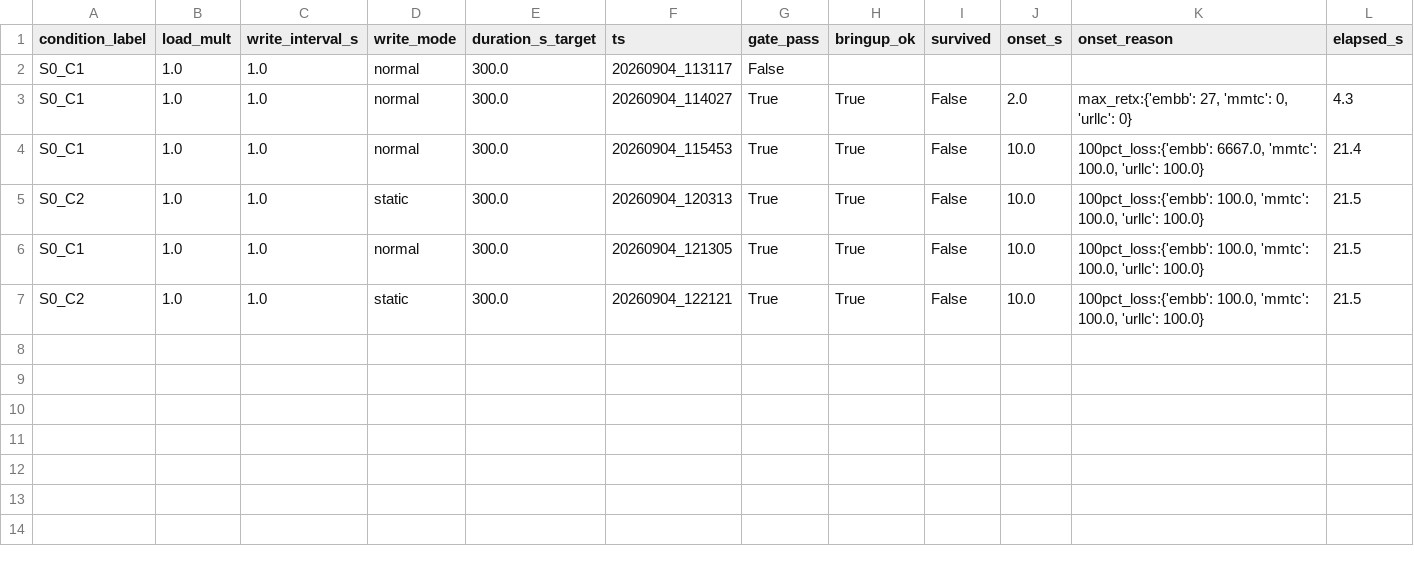
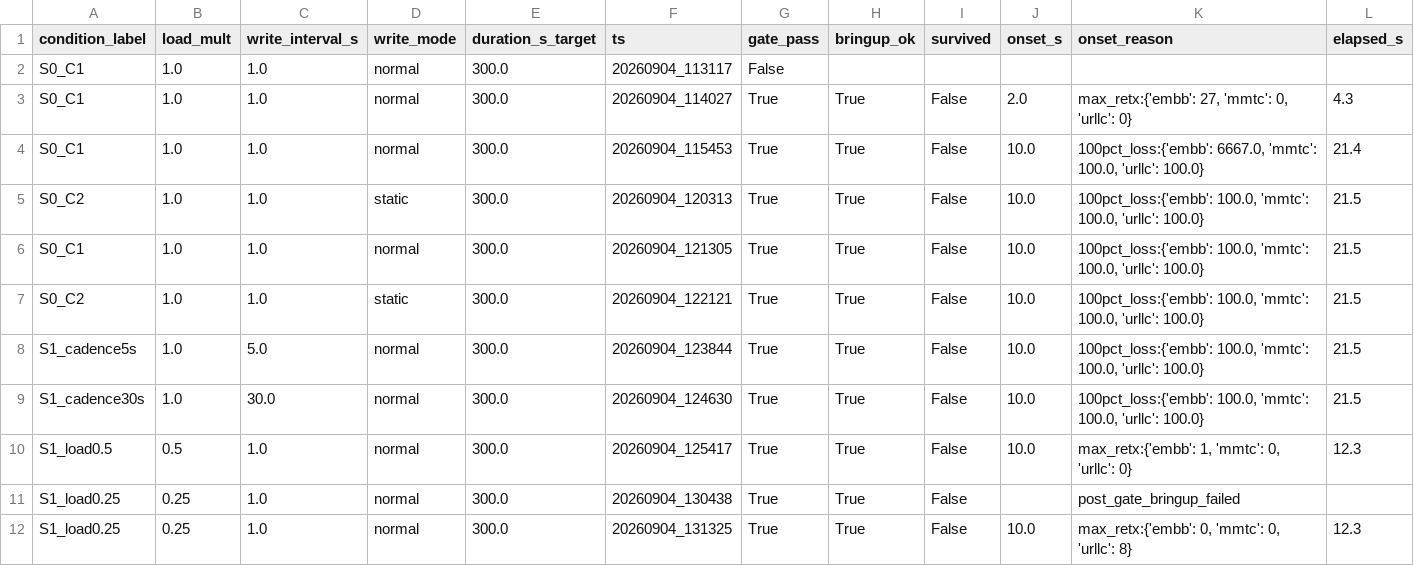
Before and after one commit to TU0381584/2607A, a CSV file: experiments/results/m41_envelope/manifest.csv, drawn as a sheet; only a part is shown; rows hold the shown columns only; the diff names each change by its address in the sheet, - before the commit and + after, or states it on an @@ line.

```diff
--- a/experiments/results/m41_envelope/manifest.csv
+++ b/experiments/results/m41_envelope/manifest.csv
+row 8: S1_cadence5s | 1.0 | 5.0 | normal | 300.0 | 20260904_123844 | True | True | False | 10.0 | 100pct_loss:{'embb': 100.0, 'mmtc': 100.0, 'urllc': 100.0} | 21.5
+row 9: S1_cadence30s | 1.0 | 30.0 | normal | 300.0 | 20260904_124630 | True | True | False | 10.0 | 100pct_loss:{'embb': 100.0, 'mmtc': 100.0, 'urllc': 100.0} | 21.5
+row 10: S1_load0.5 | 0.5 | 1.0 | normal | 300.0 | 20260904_125417 | True | True | False | 10.0 | max_retx:{'embb': 1, 'mmtc': 0, 'urllc': 0} | 12.3
+row 11: S1_load0.25 | 0.25 | 1.0 | normal | 300.0 | 20260904_130438 | True | True | False |  | post_gate_bringup_failed
+row 12: S1_load0.25 | 0.25 | 1.0 | normal | 300.0 | 20260904_131325 | True | True | False | 10.0 | max_retx:{'embb': 0, 'mmtc': 0, 'urllc': 8} | 12.3
```
Also changed, not shown: 1 other file.
